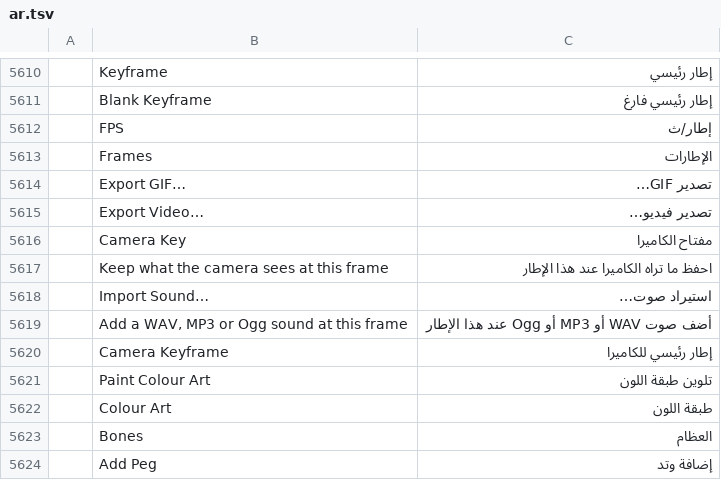
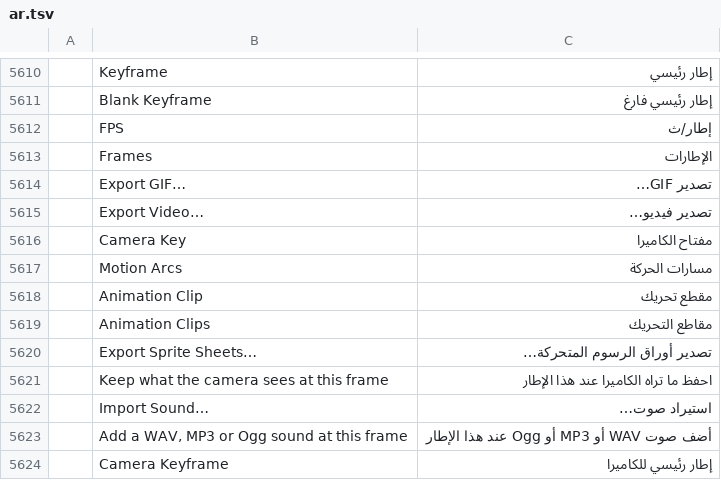
Before and after one commit to 7mz410/CreativeStudio-7rrek, a TSV file: crates/ui-egui/src/i18n/ar.tsv, drawn as a sheet; only a part is shown, gaps mark what is left out; the shorter side is filled out with more unchanged rows; the diff names each change by its address in the sheet, - before the commit and + after, or states it on an @@ line.

Commit message:
K4/K5: Arabic titles (مسارات الحركة، مقطع تحريك، تصدير أوراق الرسوم المتحركة); clip commands named Animation Clip so they don't take clipping's قص

```diff
--- a/crates/ui-egui/src/i18n/ar.tsv
+++ b/crates/ui-egui/src/i18n/ar.tsv
+row 5617:  | Motion Arcs | مسارات الحركة
+row 5618:  | Animation Clip | مقطع تحريك
+row 5619:  | Animation Clips | مقاطع التحريك
+row 5620:  | Export Sprite Sheets… | تصدير أوراق الرسوم المتحركة…
```
Also changed, not shown: 2 other files.
